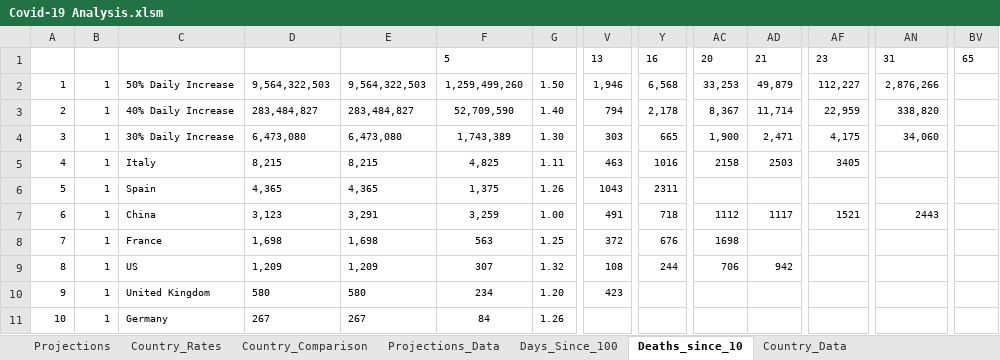
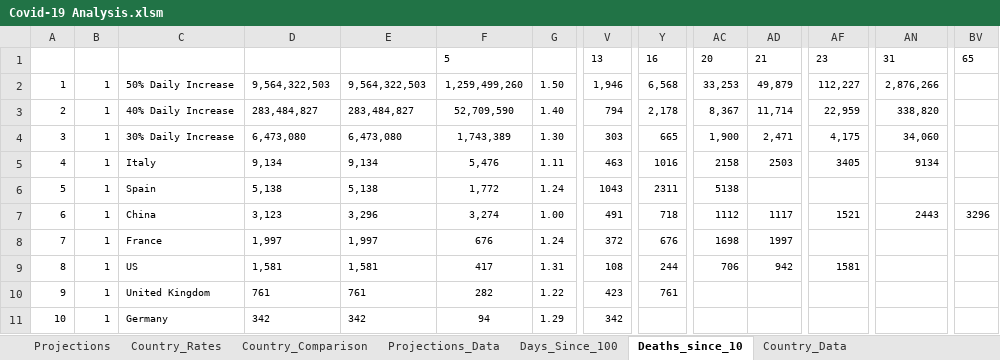
Before and after one commit to achie188/COVID-19, an Excel workbook: Analysis/Covid-19 Analysis.xlsm, sheet Deaths_since_10, drawn as a sheet; only a part is shown, gaps mark what is left out; values as stored, in another font and other column widths than the file's, no borders; the diff covers the shown part only; the diff names each change by its address in the sheet, - before the commit and + after, or states it on an @@ line.

```diff
--- a/Analysis/Covid-19 Analysis.xlsm (sheet Deaths_since_10)
+++ b/Analysis/Covid-19 Analysis.xlsm (sheet Deaths_since_10)
-D5: 8,215
+D5: 9,134
-E5: 8,215
+E5: 9,134
-F5: 4,825
+F5: 5,476
-AN5: (empty)
+AN5: 9134
-D6: 4,365
+D6: 5,138
-E6: 4,365
+E6: 5,138
-F6: 1,375
+F6: 1,772
-G6: 1.26
+G6: 1.24
-AC6: (empty)
+AC6: 5138
-E7: 3,291
+E7: 3,296
-F7: 3,259
+F7: 3,274
-BV7: (empty)
+BV7: 3296
-D8: 1,698
+D8: 1,997
-E8: 1,698
+E8: 1,997
-F8: 563
+F8: 676
-G8: 1.25
+G8: 1.24
-AD8: (empty)
+AD8: 1997
-D9: 1,209
+D9: 1,581
-E9: 1,209
+E9: 1,581
-F9: 307
+F9: 417
-G9: 1.32
+G9: 1.31
-AF9: (empty)
+AF9: 1581
-D10: 580
+D10: 761
-E10: 580
+E10: 761
-F10: 234
+F10: 282
-G10: 1.20
+G10: 1.22
-Y10: (empty)
+Y10: 761
-D11: 267
+D11: 342
-E11: 267
+E11: 342
-F11: 84
+F11: 94
-G11: 1.26
+G11: 1.29
-V11: (empty)
+V11: 342
```
Also changed, not shown: 468 edited cells elsewhere in this sheet, sheet Projections_Data, sheet Days_Since_100, sheet Country_Data, sheet Country_Rates, sheet Projections, sheet Country_Comparison, other sheet tabs, formulas that keep their value, hidden cells, charts or pictures.
